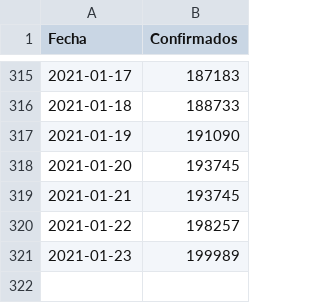
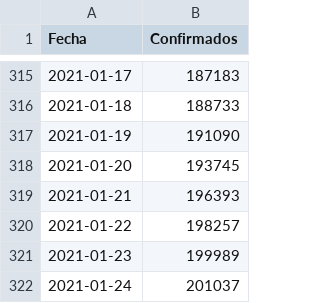
Before and after one commit to joseph78722/monitoreo-Covid-19-Bolivia, a CSV file: data/Confirmados.csv, drawn as a sheet; only a part is shown, gaps mark what is left out.

```diff
--- a/data/Confirmados.csv
+++ b/data/Confirmados.csv
@@ -318,4 +318,5 @@
 2021-01-20,193745
-2021-01-21,193745
+2021-01-21,196393
 2021-01-22,198257
 2021-01-23,199989
+2021-01-24,201037
```
Also changed, not shown: data/Fallecidos.csv, data/Nuevos_casos.csv, 3 other files.
